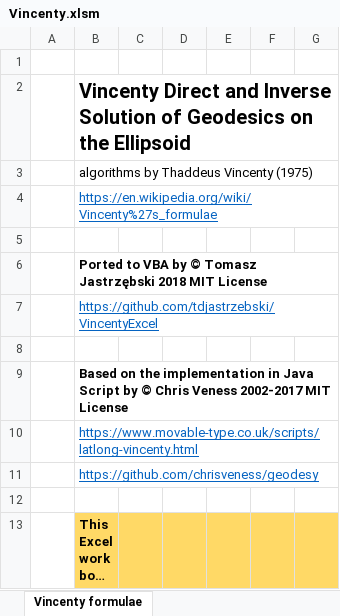
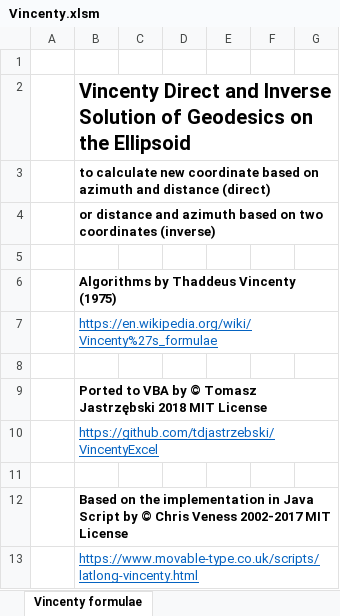
Before and after one commit to tdjastrzebski/Vincenty-Excel, an Excel workbook: Vincenty.xlsm, sheet Vincenty formulae, drawn as a sheet; only a part is shown; the shorter side is filled out with more unchanged rows; long unchanged cells end in …; values as stored, in another font and other column widths than the file's, no borders; the diff names each change by its address in the sheet, - before the commit and + after, or states it on an @@ line.

```diff
--- a/Vincenty.xlsm (sheet Vincenty formulae)
+++ b/Vincenty.xlsm (sheet Vincenty formulae)
-B3: algorithms by Thaddeus Vincenty (1975)
+B3: to calculate new coordinate based on azimuth and distance (direct)
-B3 bold: off
+B3 bold: on
+row 4:  | or distance and azimuth based on two coordinates (inverse)
+row 5: (empty)
+row 6:  | Algorithms by Thaddeus Vincenty (1975)
```
Also changed, not shown: 1 other file.
